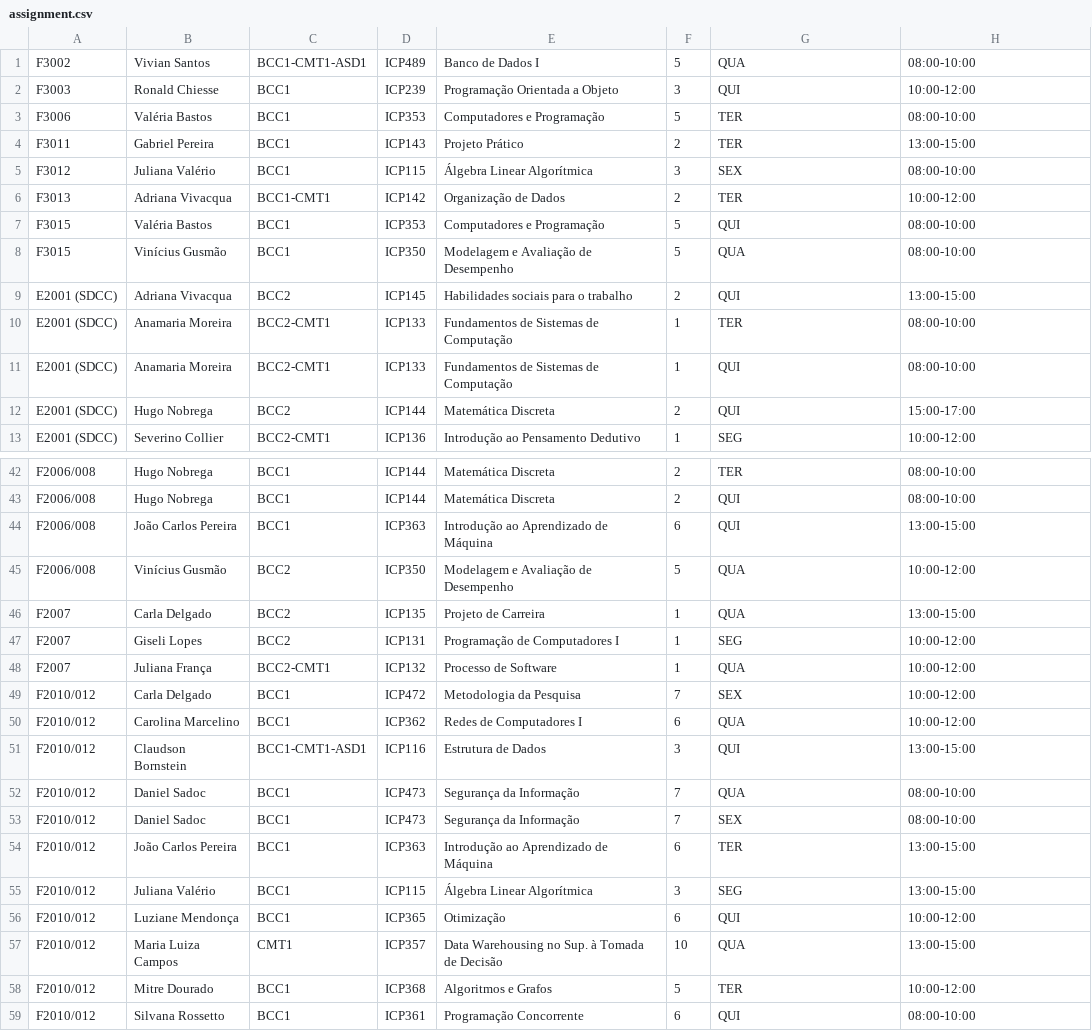
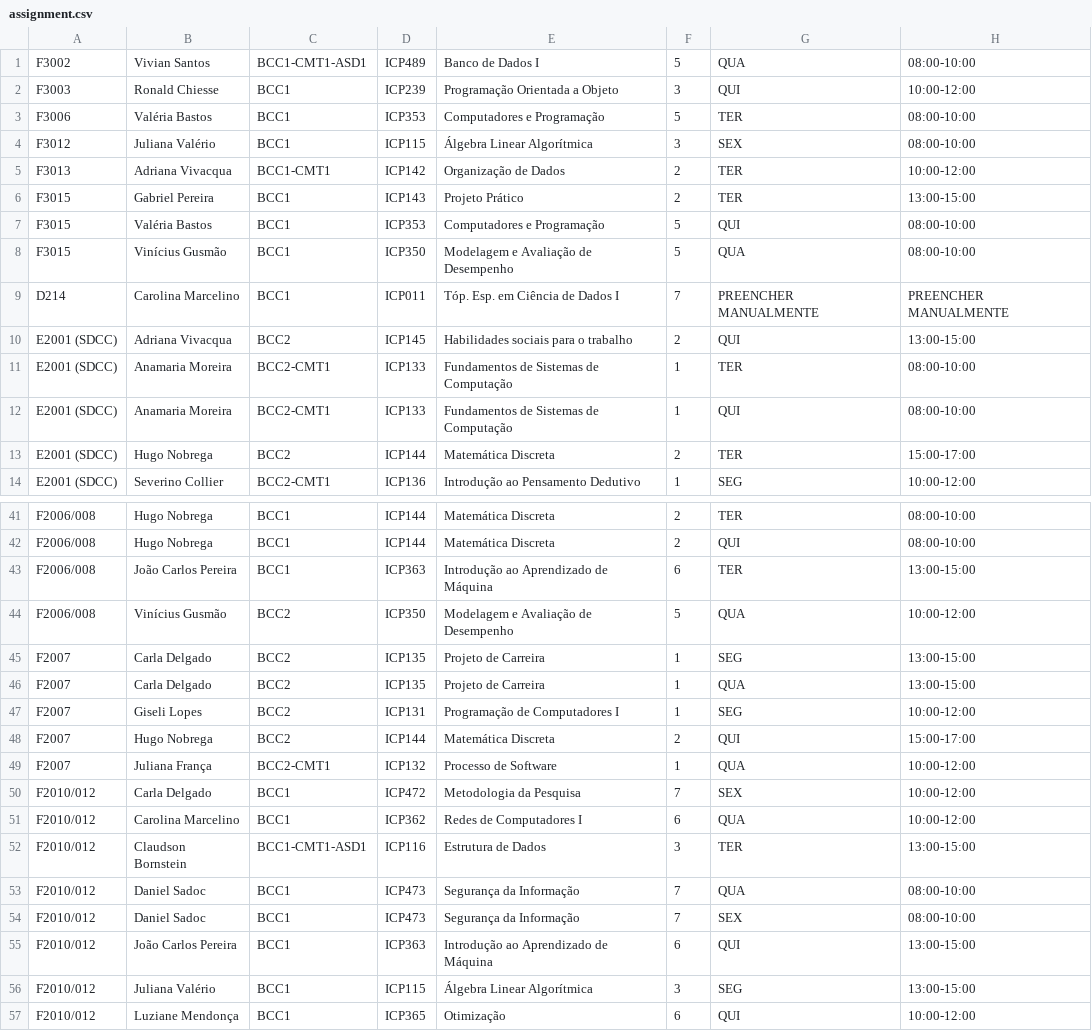
Before and after one commit to gabriellydeandrade/classroom_assignment, a CSV file: classroom_assignment/results/assignment.csv, drawn as a sheet; only a part is shown, gaps mark what is left out; the shorter side is filled out with more unchanged rows; the diff covers the shown part only.

```diff
--- a/classroom_assignment/results/assignment.csv
+++ b/classroom_assignment/results/assignment.csv
@@ -3,7 +3,8 @@ F3003;Ronald Chiesse;BCC1;ICP239;Programação Orientada a Objeto;3;QUI;10:00-12
 F3006;Valéria Bastos;BCC1;ICP353;Computadores e Programação;5;TER;08:00-10:00
-F3011;Gabriel Pereira;BCC1;ICP143;Projeto Prático;2;TER;13:00-15:00
 F3012;Juliana Valério;BCC1;ICP115;Álgebra Linear Algorítmica;3;SEX;08:00-10:00
 F3013;Adriana Vivacqua;BCC1-CMT1;ICP142;Organização de Dados;2;TER;10:00-12:00
+F3015;Gabriel Pereira;BCC1;ICP143;Projeto Prático;2;TER;13:00-15:00
 F3015;Valéria Bastos;BCC1;ICP353;Computadores e Programação;5;QUI;08:00-10:00
 F3015;Vinícius Gusmão;BCC1;ICP350;Modelagem e Avaliação de Desempenho;5;QUA;08:00-10:00
+D214;Carolina Marcelino;BCC1;ICP011;Tóp. Esp. em Ciência de Dados I;7;PREENCHER MANUALMENTE;PREENCHER MANUALMENTE
 E2001 (SDCC);Adriana Vivacqua;BCC2;ICP145;Habilidades sociais para o trabalho;2;QUI;13:00-15:00
@@ -11,3 +12,3 @@ E2001 (SDCC);Anamaria Moreira;BCC2-CMT1;ICP133;Fundamentos de Sistemas de Comput
 E2001 (SDCC);Anamaria Moreira;BCC2-CMT1;ICP133;Fundamentos de Sistemas de Computação;1;QUI;08:00-10:00
-E2001 (SDCC);Hugo Nobrega;BCC2;ICP144;Matemática Discreta;2;QUI;15:00-17:00
+E2001 (SDCC);Hugo Nobrega;BCC2;ICP144;Matemática Discreta;2;TER;15:00-17:00
 E2001 (SDCC);Severino Collier;BCC2-CMT1;ICP136;Introdução ao Pensamento Dedutivo;1;SEG;10:00-12:00
@@ -43,6 +42,8 @@ F2006/008;Hugo Nobrega;BCC1;ICP144;Matemática Discreta;2;TER;08:00-10:00
 F2006/008;Hugo Nobrega;BCC1;ICP144;Matemática Discreta;2;QUI;08:00-10:00
-F2006/008;João Carlos Pereira;BCC1;ICP363;Introdução ao Aprendizado de Máquina;6;QUI;13:00-15:00
+F2006/008;João Carlos Pereira;BCC1;ICP363;Introdução ao Aprendizado de Máquina;6;TER;13:00-15:00
 F2006/008;Vinícius Gusmão;BCC2;ICP350;Modelagem e Avaliação de Desempenho;5;QUA;10:00-12:00
+F2007;Carla Delgado;BCC2;ICP135;Projeto de Carreira;1;SEG;13:00-15:00
 F2007;Carla Delgado;BCC2;ICP135;Projeto de Carreira;1;QUA;13:00-15:00
 F2007;Giseli Lopes;BCC2;ICP131;Programação de Computadores I;1;SEG;10:00-12:00
+F2007;Hugo Nobrega;BCC2;ICP144;Matemática Discreta;2;QUI;15:00-17:00
 F2007;Juliana França;BCC2-CMT1;ICP132;Processo de Software;1;QUA;10:00-12:00
@@ -50,6 +51,6 @@ F2010/012;Carla Delgado;BCC1;ICP472;Metodologia da Pesquisa;7;SEX;10:00-12:00
 F2010/012;Carolina Marcelino;BCC1;ICP362;Redes de Computadores I;6;QUA;10:00-12:00
-F2010/012;Claudson Bornstein;BCC1-CMT1-ASD1;ICP116;Estrutura de Dados;3;QUI;13:00-15:00
+F2010/012;Claudson Bornstein;BCC1-CMT1-ASD1;ICP116;Estrutura de Dados;3;TER;13:00-15:00
 F2010/012;Daniel Sadoc;BCC1;ICP473;Segurança da Informação;7;QUA;08:00-10:00
 F2010/012;Daniel Sadoc;BCC1;ICP473;Segurança da Informação;7;SEX;08:00-10:00
-F2010/012;João Carlos Pereira;BCC1;ICP363;Introdução ao Aprendizado de Máquina;6;TER;13:00-15:00
+F2010/012;João Carlos Pereira;BCC1;ICP363;Introdução ao Aprendizado de Máquina;6;QUI;13:00-15:00
 F2010/012;Juliana Valério;BCC1;ICP115;Álgebra Linear Algorítmica;3;SEG;13:00-15:00
```
Also changed, not shown: 2 added rows, 5 removed rows and 15 edited cells elsewhere in this file, 8 other files.
